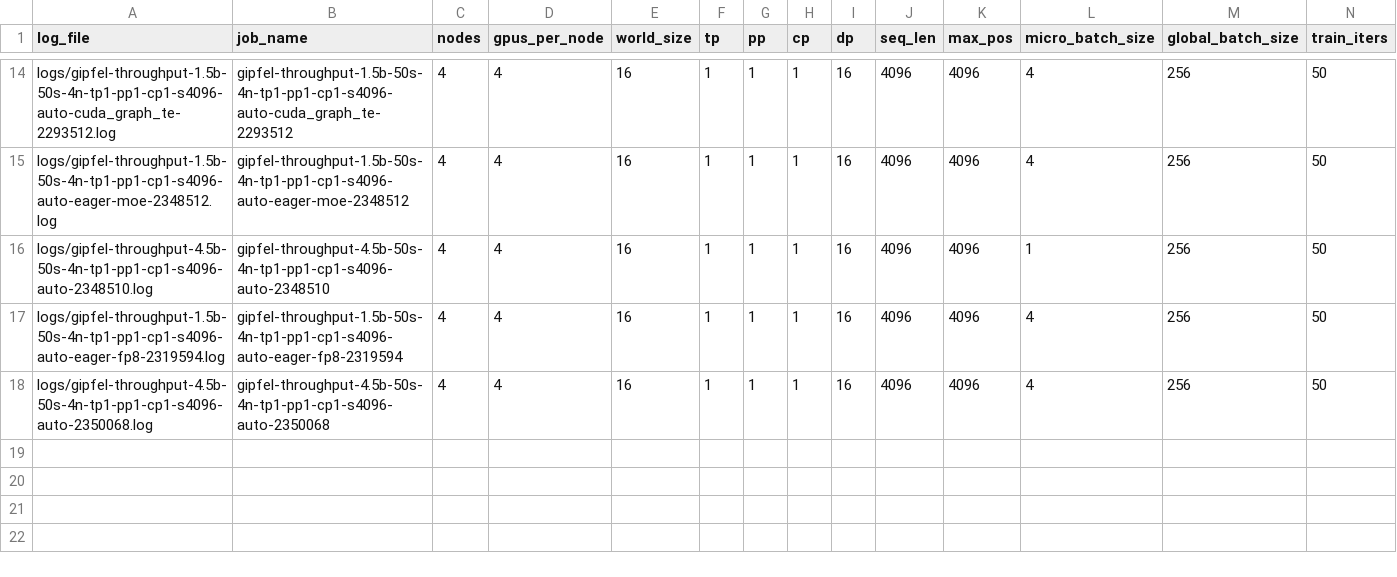
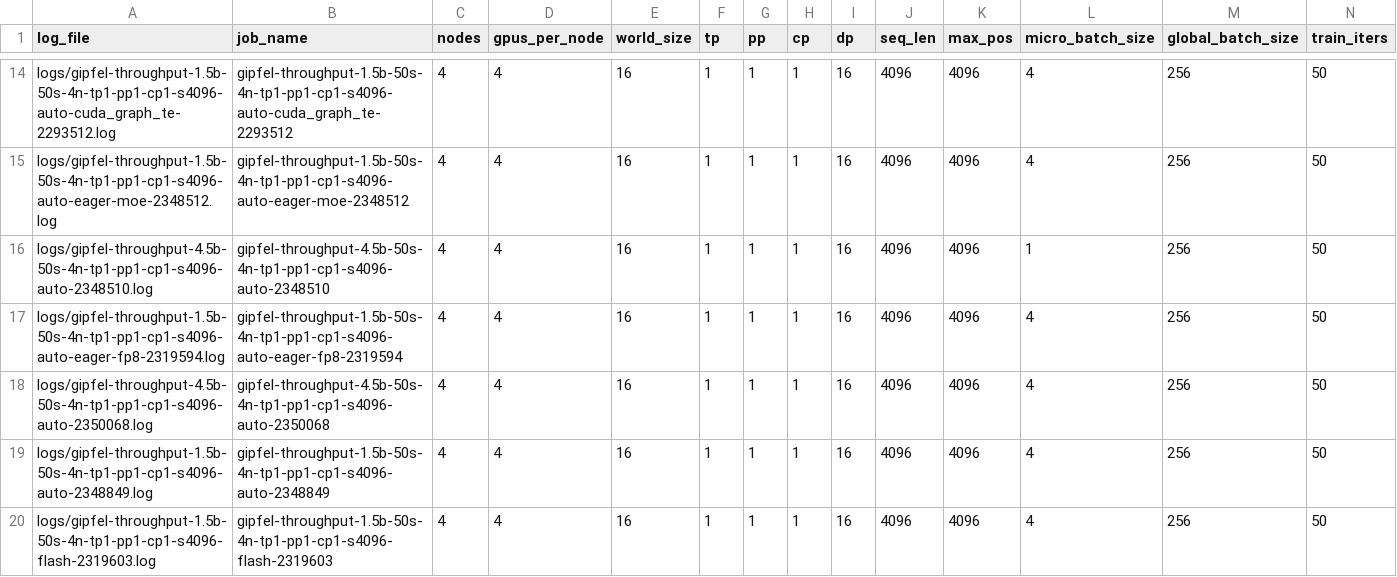
Before and after one commit to Zoulution/lsaie-ss26-gipfelsturm, a CSV file: results/runs.csv, drawn as a sheet; only a part is shown, gaps mark what is left out; rows hold the shown columns only; the diff names each change by its address in the sheet, - before the commit and + after, or states it on an @@ line.

Commit message:
add flash attention3 patch

```diff
--- a/results/runs.csv
+++ b/results/runs.csv
+row 19: logs/gipfel-throughput-1.5b-50s-4n-tp1-pp1-cp1-s4096-auto-2348849.log | gipfel-throughput-1.5b-50s-4n-tp1-pp1-cp1-s4096-auto-2348849 | 4 | 4 | 16 | 1 | 1 | 1 | 16 | 4096 | 4096 | 4 | 256 | 50
+row 20: logs/gipfel-throughput-1.5b-50s-4n-tp1-pp1-cp1-s4096-flash-2319603.log | gipfel-throughput-1.5b-50s-4n-tp1-pp1-cp1-s4096-flash-2319603 | 4 | 4 | 16 | 1 | 1 | 1 | 16 | 4096 | 4096 | 4 | 256 | 50
```
Also changed, not shown: 5 other files.
